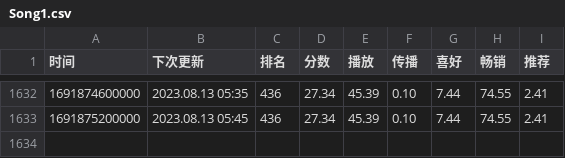
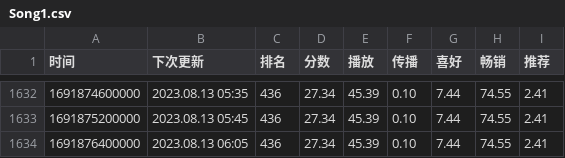
Before and after one commit to ddd325/uniChartTrack, a CSV file: data/Song1.csv, drawn as a sheet; only a part is shown, gaps mark what is left out.

```diff
--- a/data/Song1.csv
+++ b/data/Song1.csv
@@ -1633 +1633,2 @@
 "1691875200000","2023.08.13 05:45","436","27.34","45.39","0.10","7.44","74.55","2.41"
+"1691876400000","2023.08.13 06:05","436","27.34","45.39","0.10","7.44","74.55","2.41"
```
Also changed, not shown: data/Song2.csv, data/Song3.csv.
